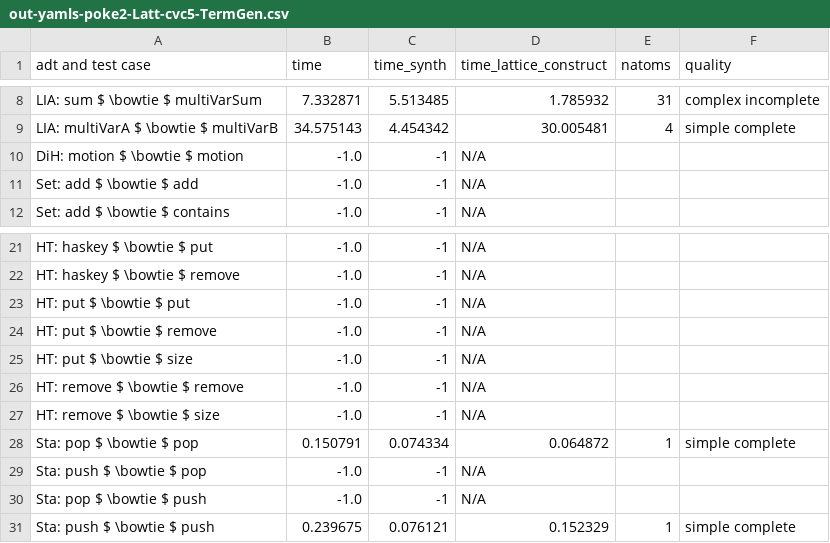
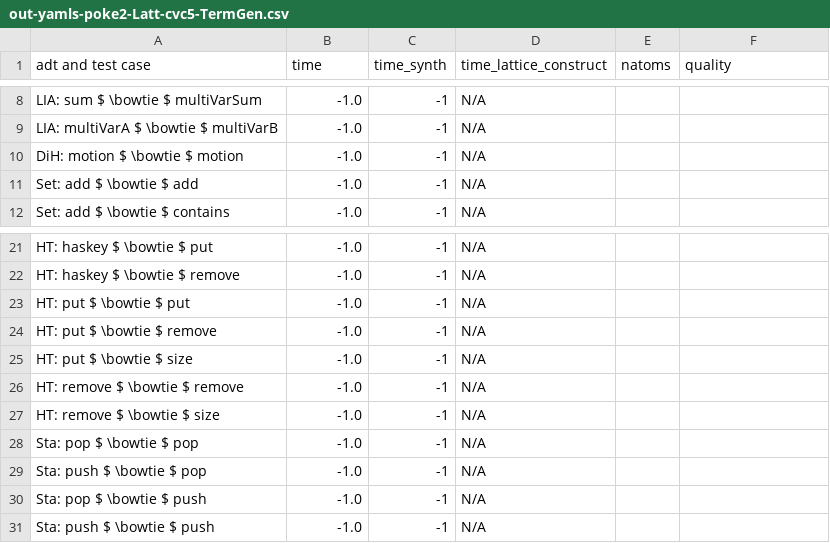
Before and after one commit to veracity-lang/servois2, a CSV file: results/out-yamls-poke2-Latt-cvc5-TermGen.csv, drawn as a sheet; only a part is shown, gaps mark what is left out; the diff covers the shown part only; the diff names each change by its address in the sheet, - before the commit and + after, or states it on an @@ line.

```diff
--- a/results/out-yamls-poke2-Latt-cvc5-TermGen.csv
+++ b/results/out-yamls-poke2-Latt-cvc5-TermGen.csv
-B8 (time): 7.332871
+B8 (time): -1.0
-C8 (time_synth): 5.513485
+C8 (time_synth): -1
-D8 (time_lattice_construct): 1.785932
+D8 (time_lattice_construct): N/A
-E8 (natoms): 31
+E8 (natoms): (empty)
-F8 (quality): complex incomplete
+F8 (quality): (empty)
-B9 (time): 34.575143
+B9 (time): -1.0
-C9 (time_synth): 4.454342
+C9 (time_synth): -1
-D9 (time_lattice_construct): 30.005481
+D9 (time_lattice_construct): N/A
-E9 (natoms): 4
+E9 (natoms): (empty)
-F9 (quality): simple complete
+F9 (quality): (empty)
-B28 (time): 0.150791
+B28 (time): -1.0
-C28 (time_synth): 0.074334
+C28 (time_synth): -1
-D28 (time_lattice_construct): 0.064872
+D28 (time_lattice_construct): N/A
-E28 (natoms): 1
+E28 (natoms): (empty)
-F28 (quality): simple complete
+F28 (quality): (empty)
-B31 (time): 0.239675
+B31 (time): -1.0
-C31 (time_synth): 0.076121
+C31 (time_synth): -1
-D31 (time_lattice_construct): 0.152329
+D31 (time_lattice_construct): N/A
-E31 (natoms): 1
+E31 (natoms): (empty)
-F31 (quality): simple complete
+F31 (quality): (empty)
```
Also changed, not shown: 30 edited cells elsewhere in this file, results/out-yamls-mcmax-Latt-cvc4-TermGen.csv, results/out-yamls-mcmax-Latt-z3-TermGen.csv, 19 other files.
